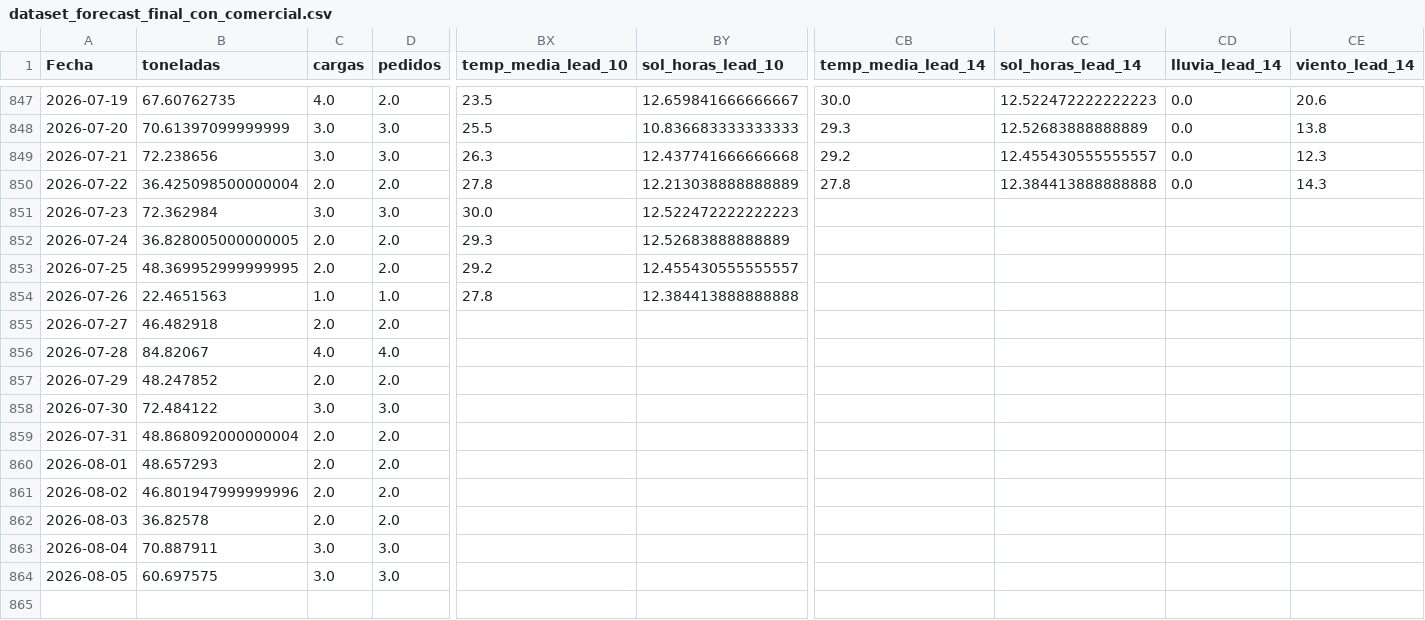
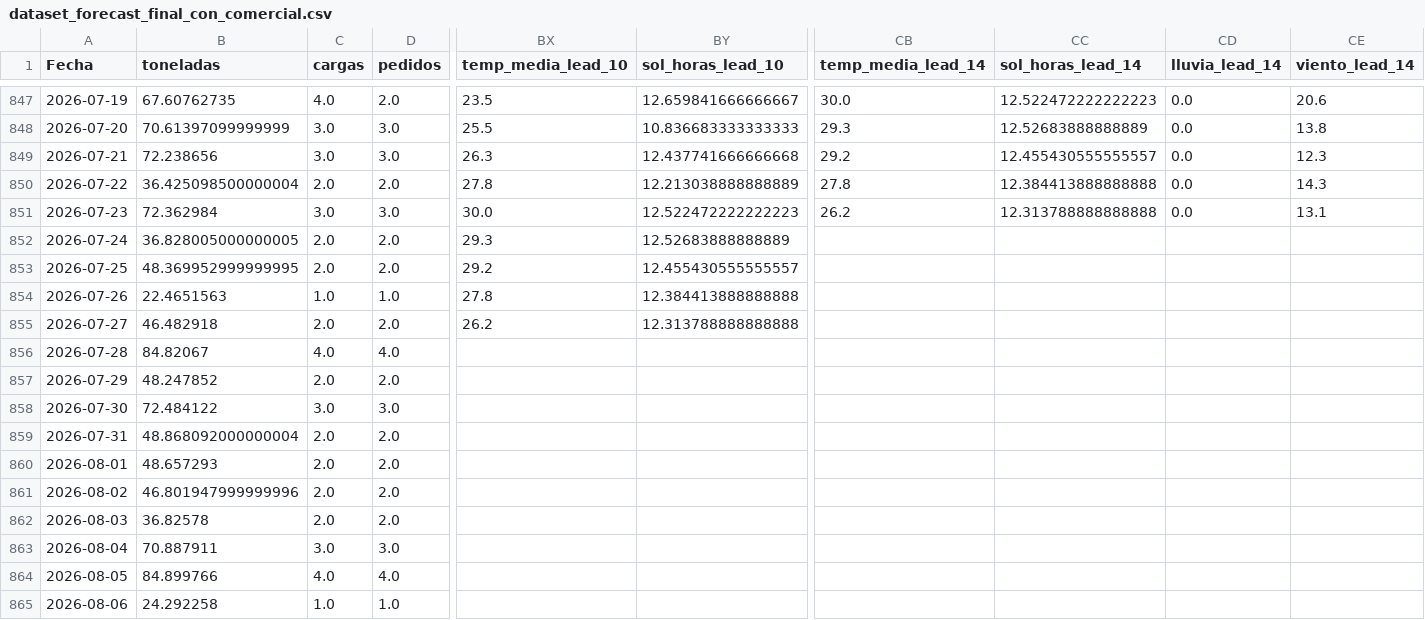
Before and after one commit to marcossanfelipeglez/forecast-canarias-dashboard, a CSV file: outputs/dataset_forecast_final_con_comercial.csv, drawn as a sheet; only a part is shown, gaps mark what is left out; rows hold the shown columns only; the diff covers the shown part only; the diff names each change by its address in the sheet, - before the commit and + after, or states it on an @@ line.

Commit message:
Actualizar forecast

```diff
--- a/outputs/dataset_forecast_final_con_comercial.csv
+++ b/outputs/dataset_forecast_final_con_comercial.csv
-CB851 (temp_media_lead_14): (empty)
+CB851 (temp_media_lead_14): 26.2
-CC851 (sol_horas_lead_14): (empty)
+CC851 (sol_horas_lead_14): 12.313788888888888
-CD851 (lluvia_lead_14): (empty)
+CD851 (lluvia_lead_14): 0.0
-CE851 (viento_lead_14): (empty)
+CE851 (viento_lead_14): 13.1
-BX855 (temp_media_lead_10): (empty)
+BX855 (temp_media_lead_10): 26.2
-BY855 (sol_horas_lead_10): (empty)
+BY855 (sol_horas_lead_10): 12.313788888888888
-B864 (toneladas): 60.697575
+B864 (toneladas): 84.899766
-C864 (cargas): 3.0
+C864 (cargas): 4.0
-D864 (pedidos): 3.0
+D864 (pedidos): 4.0
+row 865: 2026-08-06 | 24.292258 | 1.0 | 1.0
```
Also changed, not shown: 14 edited cells elsewhere in this file, outputs/dataset_canarias_modelo_base.csv, outputs/dataset_modelo_forecast_final.csv, 4 other files.
